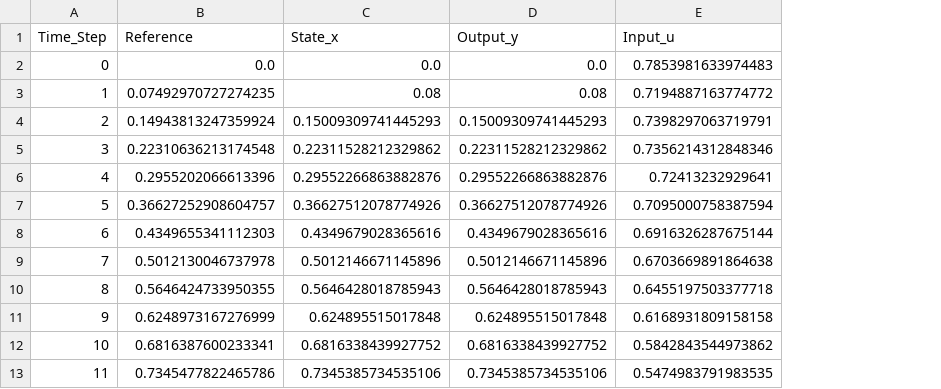
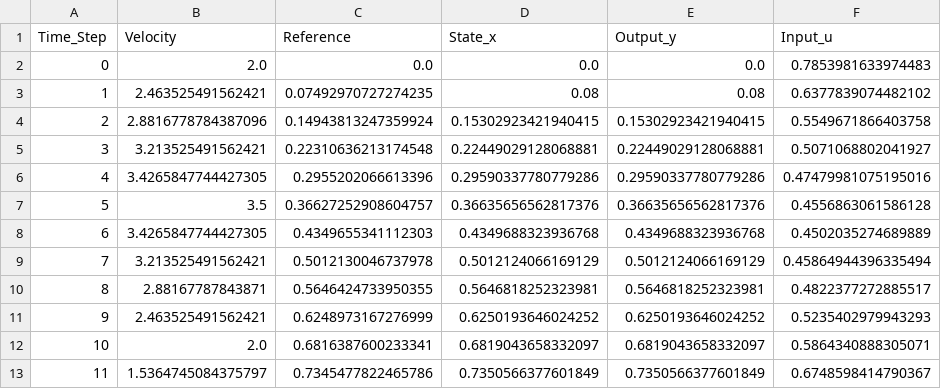
Before and after one commit to Studgi/DeePC, a CSV file: debug_logs/MPC_debug_log.csv, drawn as a sheet; only a part is shown; addresses are those after the commit; the diff covers the shown part only; the diff names each change by its address in the sheet, - before the commit and + after, or states it on an @@ line.

Commit message:
Add Control Visualizer with Streamlit and necessary dependencies
- Implemented a new Streamlit application for visualizing control systems, including MPC and DeePC controllers.
- Added functions for generating custom reference trajectories and velocity sequences.
- Integrated caching for dataset generation and simulation runs to improve performance.
- Created an interactive UI for selecting controller types, reference trajectories, and velocity profiles.
- Developed an evaluation suite for generating performance plots based on simulation results.
- Added requirements.txt to manage dependencies: Streamlit, Plotly, Pandas, NumPy, and CVXPY.

```diff
--- a/debug_logs/MPC_debug_log.csv
+++ b/debug_logs/MPC_debug_log.csv
+column B (Velocity), rows 2-13: 2.0 | 2.463525491562421 | 2.8816778784387096 | 3.213525491562421 | 3.4265847744427305 | 3.5 | 3.4265847744427305 | 3.213525491562421 | 2.88167787843871 | 2.463525491562421 | 2.0 | 1.5364745084375797
-F3 (Input_u): 0.7194887163774772
+F3 (Input_u): 0.6377839074482102
-D4 (State_x): 0.15009309741445293
+D4 (State_x): 0.15302923421940415
-E4 (Output_y): 0.15009309741445293
+E4 (Output_y): 0.15302923421940415
-F4 (Input_u): 0.7398297063719791
+F4 (Input_u): 0.5549671866403758
-D5 (State_x): 0.22311528212329862
+D5 (State_x): 0.22449029128068881
-E5 (Output_y): 0.22311528212329862
+E5 (Output_y): 0.22449029128068881
-F5 (Input_u): 0.7356214312848346
+F5 (Input_u): 0.5071068802041927
-D6 (State_x): 0.29552266863882876
+D6 (State_x): 0.29590337780779286
-E6 (Output_y): 0.29552266863882876
+E6 (Output_y): 0.29590337780779286
-F6 (Input_u): 0.72413232929641
+F6 (Input_u): 0.47479981075195016
-D7 (State_x): 0.36627512078774926
+D7 (State_x): 0.36635656562817376
-E7 (Output_y): 0.36627512078774926
+E7 (Output_y): 0.36635656562817376
-F7 (Input_u): 0.7095000758387594
+F7 (Input_u): 0.4556863061586128
-D8 (State_x): 0.4349679028365616
+D8 (State_x): 0.4349688323936768
-E8 (Output_y): 0.4349679028365616
+E8 (Output_y): 0.4349688323936768
-F8 (Input_u): 0.6916326287675144
+F8 (Input_u): 0.4502035274689889
-D9 (State_x): 0.5012146671145896
+D9 (State_x): 0.5012124066169129
-E9 (Output_y): 0.5012146671145896
+E9 (Output_y): 0.5012124066169129
-F9 (Input_u): 0.6703669891864638
+F9 (Input_u): 0.45864944396335494
-D10 (State_x): 0.5646428018785943
+D10 (State_x): 0.5646818252323981
-E10 (Output_y): 0.5646428018785943
+E10 (Output_y): 0.5646818252323981
-F10 (Input_u): 0.6455197503377718
+F10 (Input_u): 0.4822377272885517
-D11 (State_x): 0.624895515017848
+D11 (State_x): 0.6250193646024252
-E11 (Output_y): 0.624895515017848
+E11 (Output_y): 0.6250193646024252
-F11 (Input_u): 0.6168931809158158
+F11 (Input_u): 0.5235402979943293
-D12 (State_x): 0.6816338439927752
+D12 (State_x): 0.6819043658332097
-E12 (Output_y): 0.6816338439927752
+E12 (Output_y): 0.6819043658332097
-F12 (Input_u): 0.5842843544973862
+F12 (Input_u): 0.5864340888305071
-D13 (State_x): 0.7345385734535106
+D13 (State_x): 0.7350566377601849
-E13 (Output_y): 0.7345385734535106
+E13 (Output_y): 0.7350566377601849
-F13 (Input_u): 0.5474983791983535
+F13 (Input_u): 0.6748598414790367
```
Also changed, not shown: 113 edited cells elsewhere in this file, debug_logs/Structure-Informed_DPC_debug_log.csv, debug_logs/Vanilla_DPC_debug_log.csv, 20 other files.
